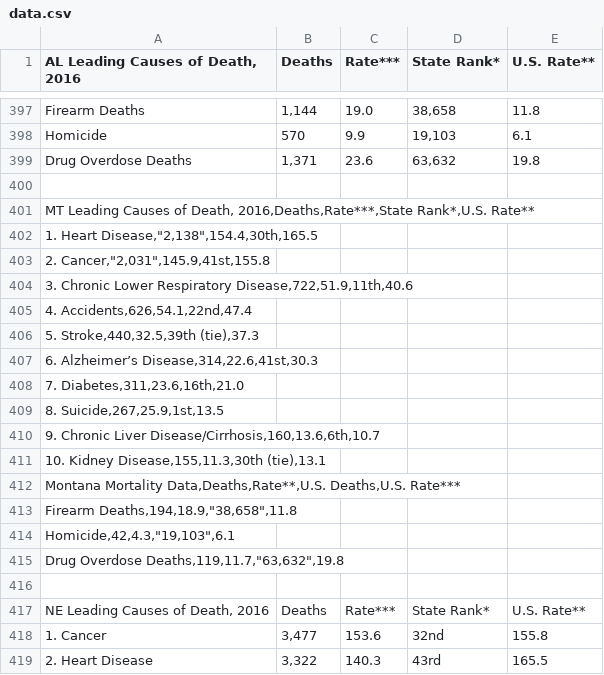
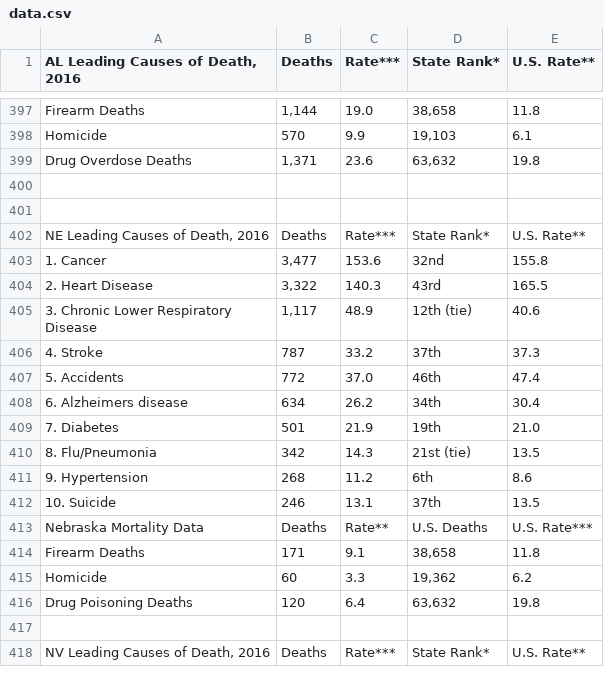
Before and after one commit to az333/data-visualization, a CSV file: data/data.csv, drawn as a sheet; only a part is shown, gaps mark what is left out; the shorter side is filled out with more unchanged rows.

Commit message:
fixed

```diff
--- a/data/data.csv
+++ b/data/data.csv
@@ -400,17 +400,2 @@ Drug Overdose Deaths;1,371;23.6;63,632;19.8
 
-"MT Leading Causes of Death, 2016",Deaths,Rate***,State Rank*,U.S. Rate**
-1. Heart Disease,"2,138",154.4,30th,165.5
-2. Cancer,"2,031",145.9,41st,155.8
-3. Chronic Lower Respiratory Disease,722,51.9,11th,40.6
-4. Accidents,626,54.1,22nd,47.4
-5. Stroke,440,32.5,39th (tie),37.3
-6. Alzheimer’s Disease,314,22.6,41st,30.3
-7. Diabetes,311,23.6,16th,21.0
-8. Suicide,267,25.9,1st,13.5
-9. Chronic Liver Disease/Cirrhosis,160,13.6,6th,10.7
-10. Kidney Disease,155,11.3,30th (tie),13.1
-Montana Mortality Data,Deaths,Rate**,U.S. Deaths,U.S. Rate***
-Firearm Deaths,194,18.9,"38,658",11.8
-Homicide,42,4.3,"19,103",6.1
-Drug Overdose Deaths,119,11.7,"63,632",19.8
 
```
